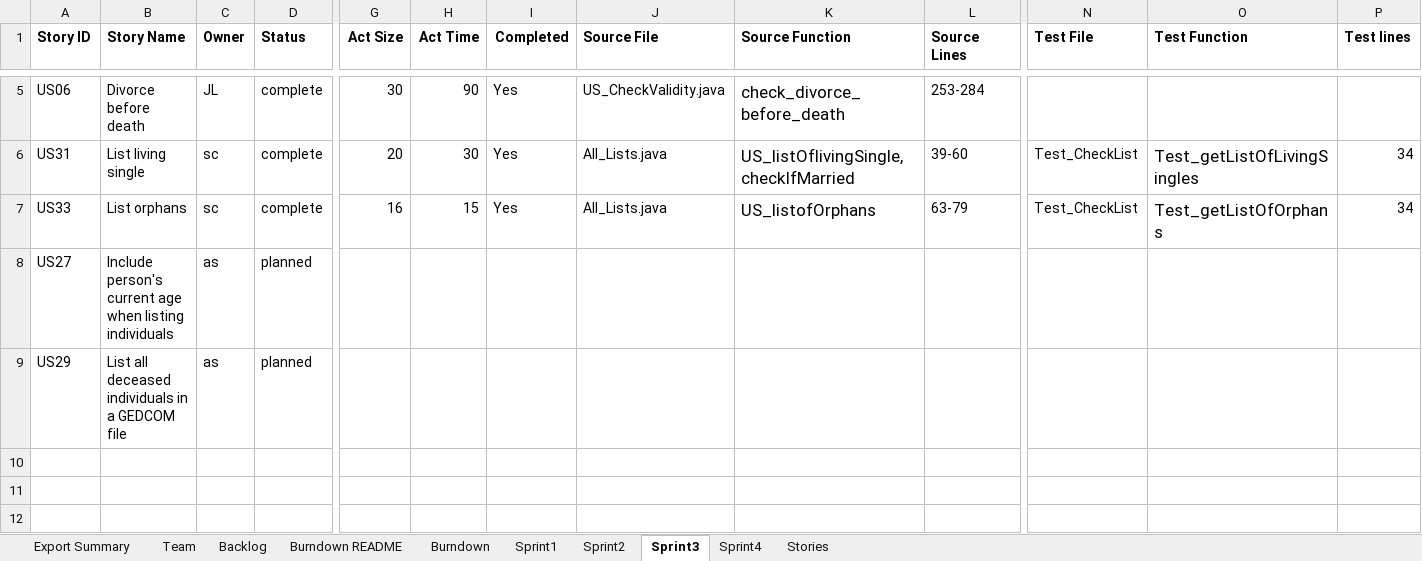
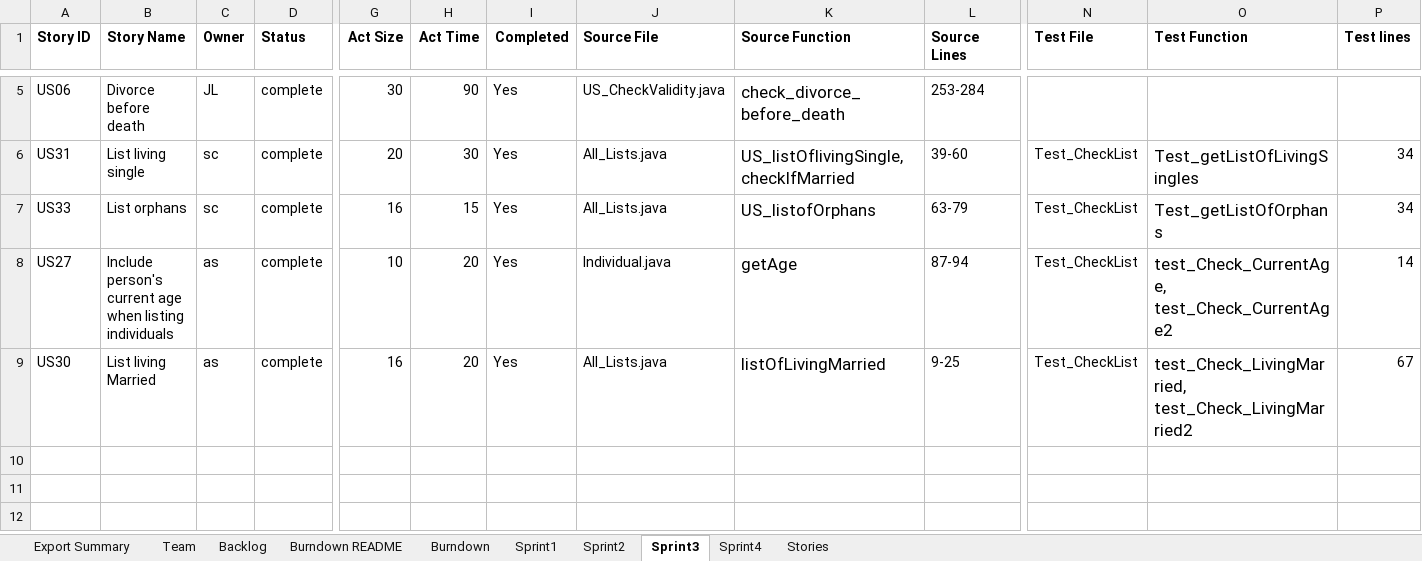
Before and after one commit to allanshivji/CS_555_JAVS, an Excel workbook: Documents/TEAM_AJSV_REPORT.xlsx, sheet Sprint3, drawn as a sheet; only a part is shown, gaps mark what is left out; values as stored, in another font and other column widths than the file's, no borders; removed rows and columns are numbered as before the commit, all else as after; rows hold the shown columns only; the diff names each change by its address in the sheet, - before the commit and + after, or states it on an @@ line.

```diff
--- a/Documents/TEAM_AJSV_REPORT.xlsx (sheet Sprint3)
+++ b/Documents/TEAM_AJSV_REPORT.xlsx (sheet Sprint3)
-D8 (Status): planned
+D8 (Status): complete
-G8 (Act Size): (empty)
+G8 (Act Size): 10
-H8 (Act Time): (empty)
+H8 (Act Time): 20
-I8 (Completed): (empty)
+I8 (Completed): Yes
-J8 (Source File): (empty)
+J8 (Source File): Individual.java
-K8 (Source Function): (empty)
+K8 (Source Function): getAge
-L8 (Source Lines): (empty)
+L8 (Source Lines): 87-94
-N8 (Test File): (empty)
+N8 (Test File): Test_CheckList
-O8 (Test Function): (empty)
+O8 (Test Function): test_Check_CurrentAge, test_Check_CurrentAge2
-P8 (Test lines): (empty)
+P8 (Test lines): 14
-row 9: US29 | List all deceased individuals in a GEDCOM file | as | planned
+row 9: US30 | List living Married | as | complete | 16 | 20 | Yes | All_Lists.java | listOfLivingMarried | 9-25 | Test_CheckList | test_Check_LivingMarried, test_Check_LivingMarried2 | 67
```
Also changed, not shown: sheet Backlog, sheet Sprint4, sheet Burndown, sheet Burndown README, sheet Sprint1, sheet Sprint2, charts or pictures, 2 other files.
